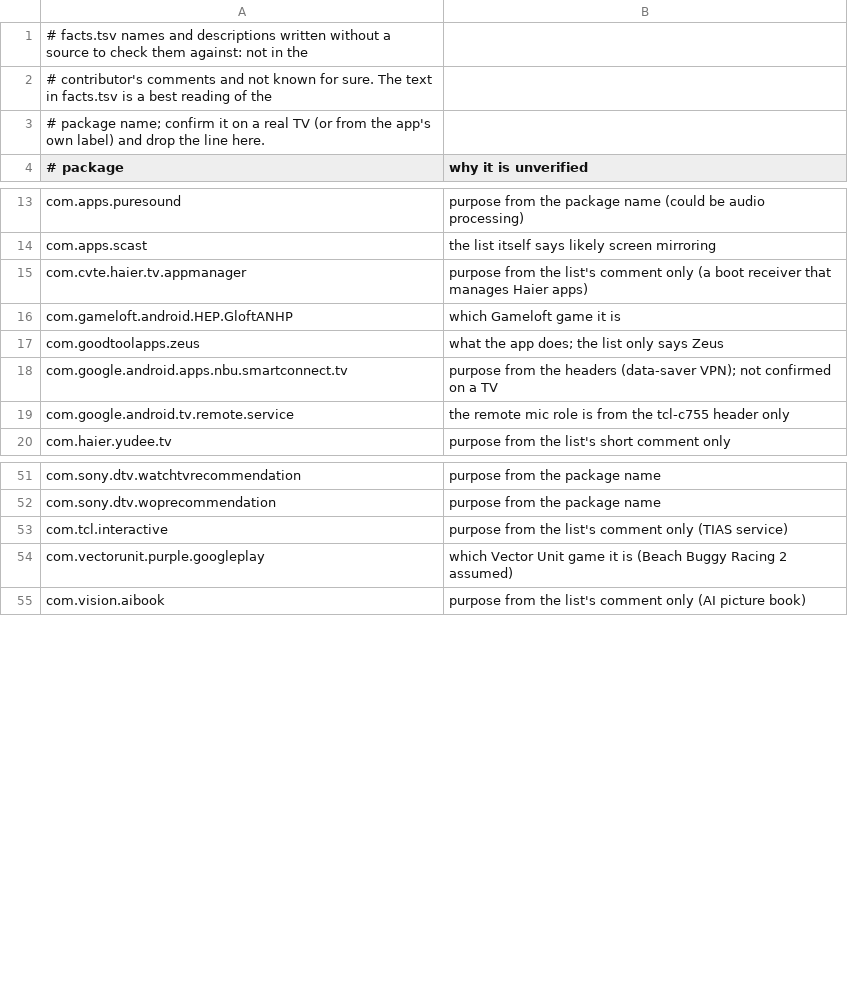
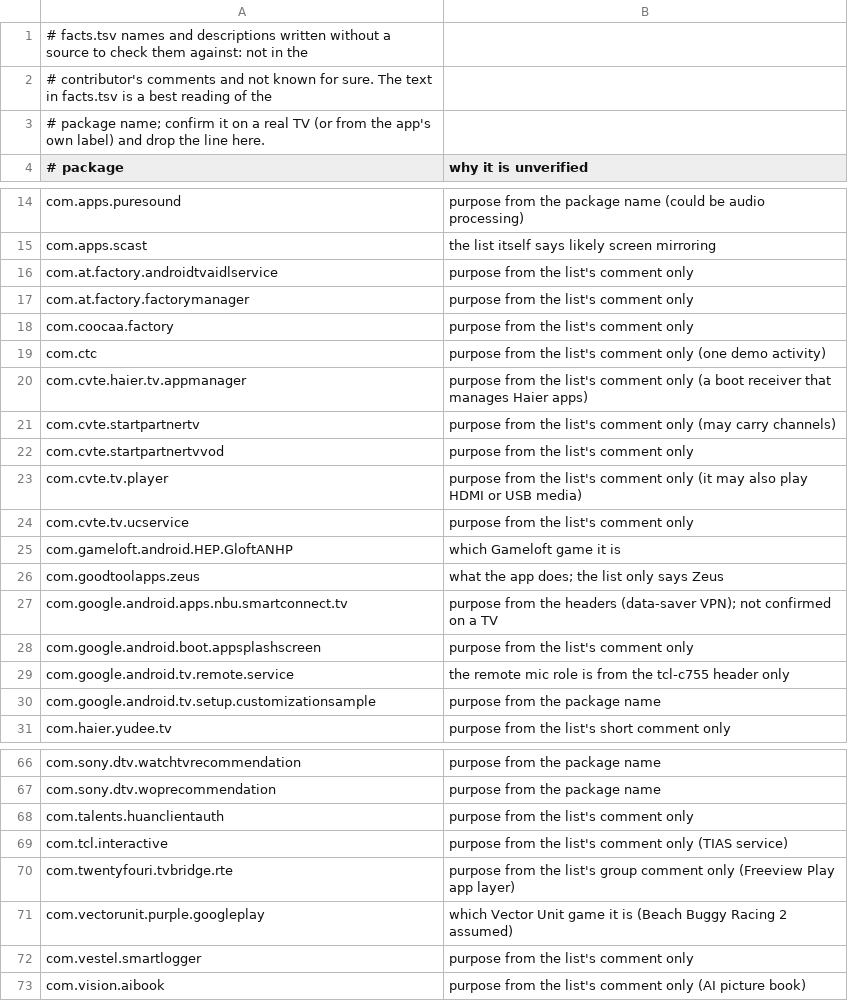
Before and after one commit to 3doxupox/cleanyourtv-app, a TSV file: core/spec/upstream-feedback/unverified-facts.tsv, drawn as a sheet; only a part is shown, gaps mark what is left out; the diff covers the shown part only.

```diff
--- a/core/spec/upstream-feedback/unverified-facts.tsv
+++ b/core/spec/upstream-feedback/unverified-facts.tsv
@@ -14,3 +15,11 @@ com.apps.puresound	purpose from the package name (could be audio processing)
 com.apps.scast	the list itself says likely screen mirroring
+com.at.factory.androidtvaidlservice	purpose from the list's comment only
+com.at.factory.factorymanager	purpose from the list's comment only
+com.coocaa.factory	purpose from the list's comment only
+com.ctc	purpose from the list's comment only (one demo activity)
 com.cvte.haier.tv.appmanager	purpose from the list's comment only (a boot receiver that manages Haier apps)
+com.cvte.startpartnertv	purpose from the list's comment only (may carry channels)
+com.cvte.startpartnertvvod	purpose from the list's comment only
+com.cvte.tv.player	purpose from the list's comment only (it may also play HDMI or USB media)
+com.cvte.tv.ucservice	purpose from the list's comment only
 com.gameloft.android.HEP.GloftANHP	which Gameloft game it is
@@ -18,3 +27,5 @@ com.goodtoolapps.zeus	what the app does; the list only says Zeus
 com.google.android.apps.nbu.smartconnect.tv	purpose from the headers (data-saver VPN); not confirmed on a TV
+com.google.android.boot.appsplashscreen	purpose from the list's comment only
 com.google.android.tv.remote.service	the remote mic role is from the tcl-c755 header only
+com.google.android.tv.setup.customizationsample	purpose from the package name
 com.haier.yudee.tv	purpose from the list's short comment only
@@ -52,4 +67,7 @@ com.sony.dtv.watchtvrecommendation	purpose from the package name
 com.sony.dtv.woprecommendation	purpose from the package name
+com.talents.huanclientauth	purpose from the list's comment only
 com.tcl.interactive	purpose from the list's comment only (TIAS service)
+com.twentyfouri.tvbridge.rte	purpose from the list's group comment only (Freeview Play app layer)
 com.vectorunit.purple.googleplay	which Vector Unit game it is (Beach Buggy Racing 2 assumed)
+com.vestel.smartlogger	purpose from the list's comment only
 com.vision.aibook	purpose from the list's comment only (AI picture book)
```
Also changed, not shown: 5 added rows elsewhere in this file, core/spec/src/main/resources/tv/cleanyour/core/spec/facts.tsv, 4 other files.
